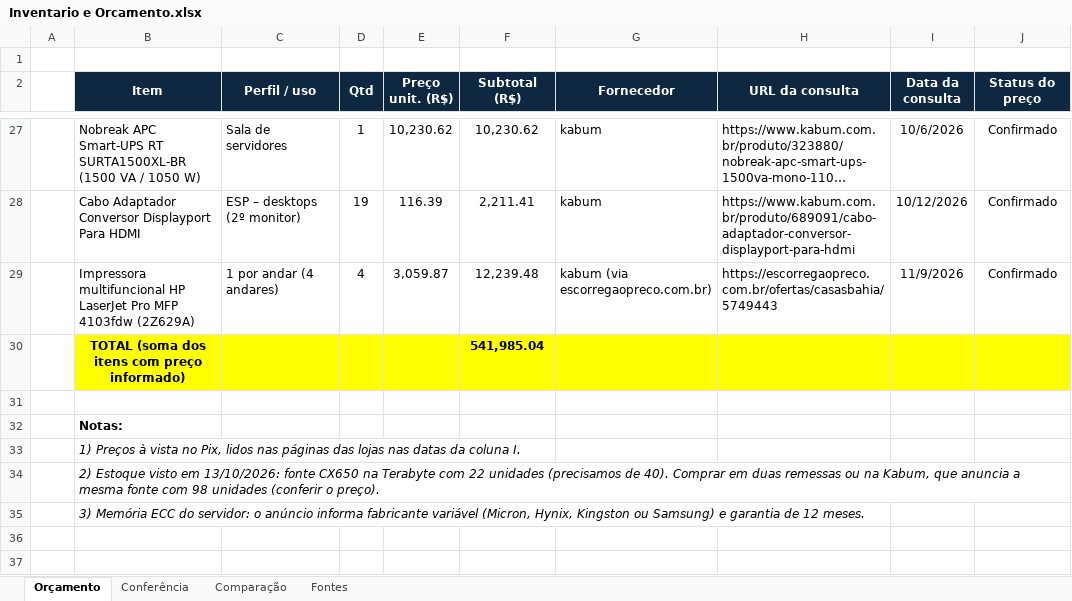
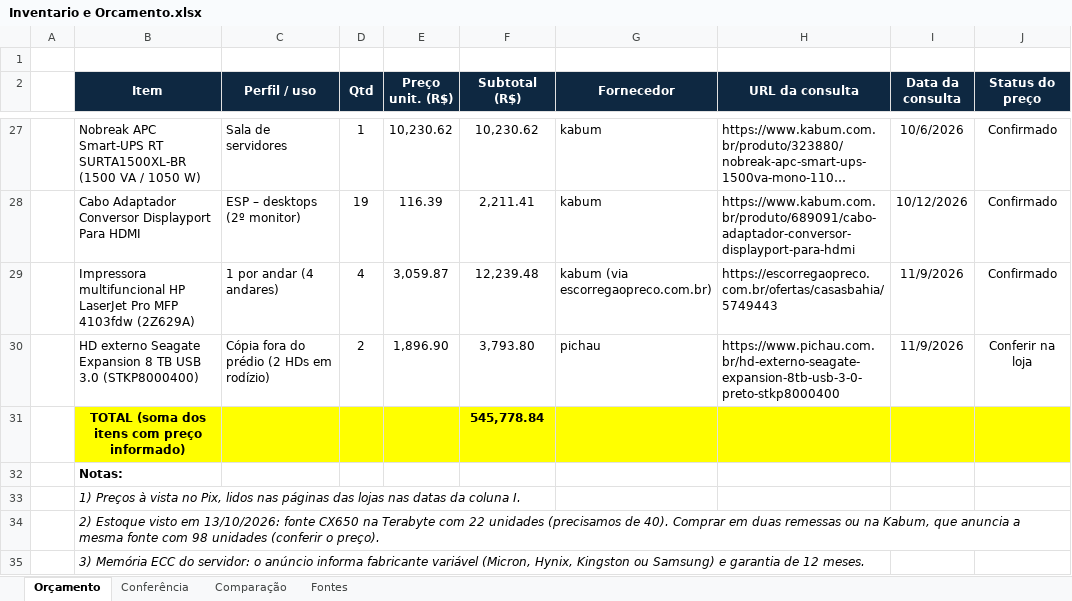
Before and after one commit to luizfeleite/leitetech-infraestrutura, an Excel workbook: arquitetura/Inventario e Orcamento.xlsx, sheet Orçamento, drawn as a sheet; only a part is shown, gaps mark what is left out; long unchanged cells end in …; values as stored, in another font and other column widths than the file's, no borders; removed rows and columns are numbered as before the commit, all else as after; the diff names each change by its address in the sheet, - before the commit and + after, or states it on an @@ line.

```diff
--- a/arquitetura/Inventario e Orcamento.xlsx (sheet Orçamento)
+++ b/arquitetura/Inventario e Orcamento.xlsx (sheet Orçamento)
+row 30:  | HD externo Seagate Expansion 8 TB USB 3.0 (STKP8000400) | Cópia fora do prédio (2 HDs em rodízio) | 2 | 1,896.90 | 3,793.80 | pichau | https://www.pichau.com.br/hd-externo-seagate-expansion-8tb-usb-3-0-preto-stkp8000400 | 11/9/2026 | Conferir na loja
-F31 (Subtotal (R$)): 541,985.04
+F31 (Subtotal (R$)): 545,778.84
-row 31: (empty)
```
Also changed, not shown: sheet Conferência, arquitetura/Servidores Raid Energia.xlsx.
